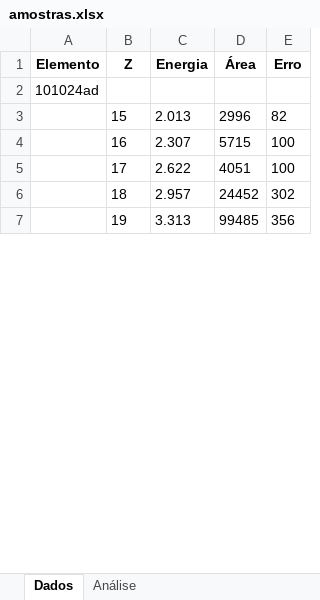
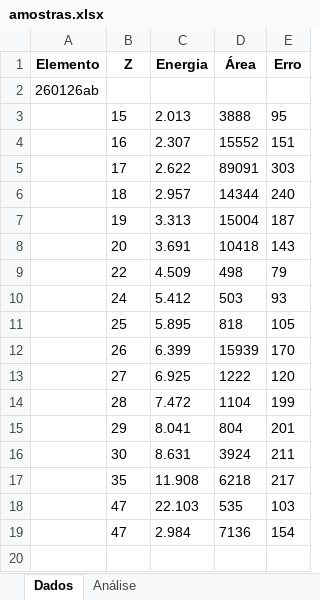
Before and after one commit to inferiorbloom/Teste2, an Excel workbook: tabela-excel/amostras.xlsx, sheet Dados, drawn as a sheet; only a part is shown; values as stored, in another font and other column widths than the file's, no borders; addresses are those after the commit; the diff covers the shown part only; the diff names each change by its address in the sheet, - before the commit and + after, or states it on an @@ line.

```diff
--- a/tabela-excel/amostras.xlsx (sheet Dados)
+++ b/tabela-excel/amostras.xlsx (sheet Dados)
-A2 (Elemento): 101024ad
+A2 (Elemento): 260126ab
-D3 (Área): 2996
+D3 (Área): 3888
-E3 (Erro): 82
+E3 (Erro): 95
-D4 (Área): 5715
+D4 (Área): 15552
-E4 (Erro): 100
+E4 (Erro): 151
-D5 (Área): 4051
+D5 (Área): 89091
-E5 (Erro): 100
+E5 (Erro): 303
-D6 (Área): 24452
+D6 (Área): 14344
-E6 (Erro): 302
+E6 (Erro): 240
+row 7:  | 19 | 3.313 | 15004 | 187
+row 8:  | 20 | 3.691 | 10418 | 143
+row 9:  | 22 | 4.509 | 498 | 79
+row 10:  | 24 | 5.412 | 503 | 93
+row 11:  | 25 | 5.895 | 818 | 105
+row 12:  | 26 | 6.399 | 15939 | 170
+row 13:  | 27 | 6.925 | 1222 | 120
+row 14:  | 28 | 7.472 | 1104 | 199
+row 15:  | 29 | 8.041 | 804 | 201
+row 16:  | 30 | 8.631 | 3924 | 211
+row 17:  | 35 | 11.908 | 6218 | 217
+row 18:  | 47 | 22.103 | 535 | 103
+row 19:  | 47 | 2.984 | 7136 | 154
-row 20:  | 19 | 3.313 | 99485 | 356
+row 20: (empty)
```
Also changed, not shown: 198 added rows and 40 edited cells elsewhere in this sheet, sheet Análise, 6 other files.
